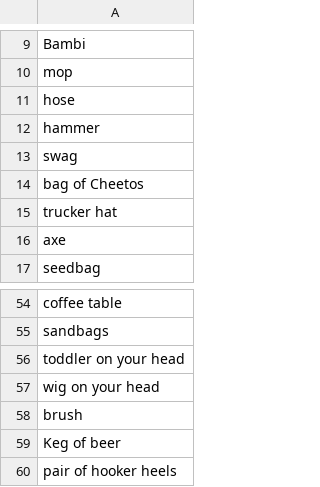
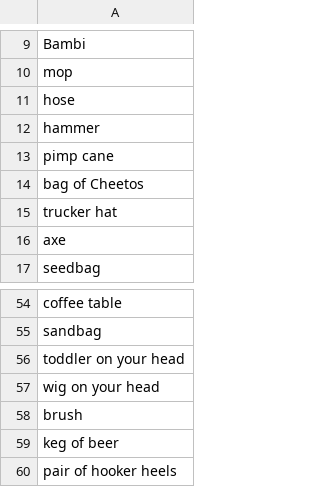
Before and after one commit to evanmiller67/absurd-calorie-burner, a CSV file: items.csv, drawn as a sheet; only a part is shown, gaps mark what is left out; the diff covers the shown part only; the diff names each change by its address in the sheet, - before the commit and + after, or states it on an @@ line.

```diff
--- a/items.csv
+++ b/items.csv
-A13: swag
+A13: pimp cane
-A55: sandbags
+A55: sandbag
-A59: Keg of beer
+A59: keg of beer
```
Also changed, not shown: 13 edited cells elsewhere in this file, foods.csv.
